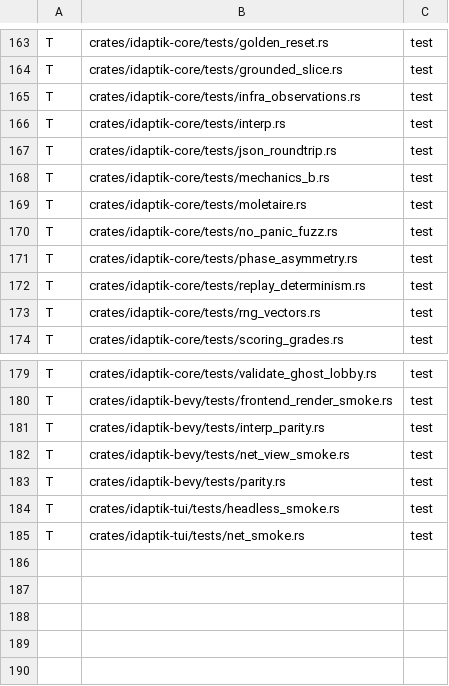
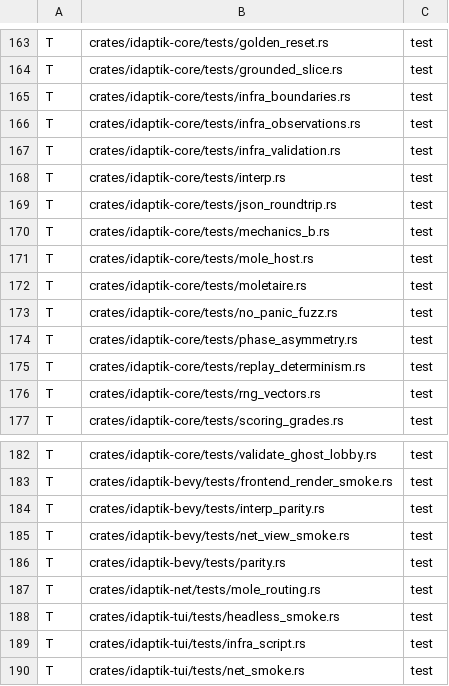
Before and after one commit to catachresis-colloquium/IDApTIK, a TSV file: crates/CREUSOT-CLASSIFICATION.tsv, drawn as a sheet; only a part is shown, gaps mark what is left out; the diff names each change by its address in the sheet, - before the commit and + after, or states it on an @@ line.

Commit message:
test: S3 turn-back at 145px of the sluice exit; classify the new test files
The instrumented budget panic pinned the cooperative stall exactly:
phase 4, guard at 1020.4 with last_known 1090 — a transit position of
the final east leg — and the turn-back gate (billy > 1105) never fired
because the guard's chase orbit ended short of it. Within 145px of the
sluice exit the chase has done its work: the west sweep now turns back
there, and the hatch gate (guard <= 700) stays the real safety
condition. Interior legs keep the tight 45px gate that holds the chain
inside his hearing. The budget panics now also carry the guard's mode,
door wait and blocked door, the mole's position, the live diversion,
and the synth and denial counts, so any recurrence names its own cause.

Also classify the five test files the review bot added in 97a2778 in
the Creusot ledger — the bijection gate was failing without them.

Signed-off-by: hyperpolymath <6759885+hyperpolymath@users.noreply.github.com>

Co-authored-by: arena-agent <297053741+arena-agent@users.noreply.github.com>

```diff
--- a/crates/CREUSOT-CLASSIFICATION.tsv
+++ b/crates/CREUSOT-CLASSIFICATION.tsv
+row 165: T | crates/idaptik-core/tests/infra_boundaries.rs | test
+row 167: T | crates/idaptik-core/tests/infra_validation.rs | test
+row 171: T | crates/idaptik-core/tests/mole_host.rs | test
+row 187: T | crates/idaptik-net/tests/mole_routing.rs | test
+row 189: T | crates/idaptik-tui/tests/infra_script.rs | test
```
Also changed, not shown: 2 other files.
